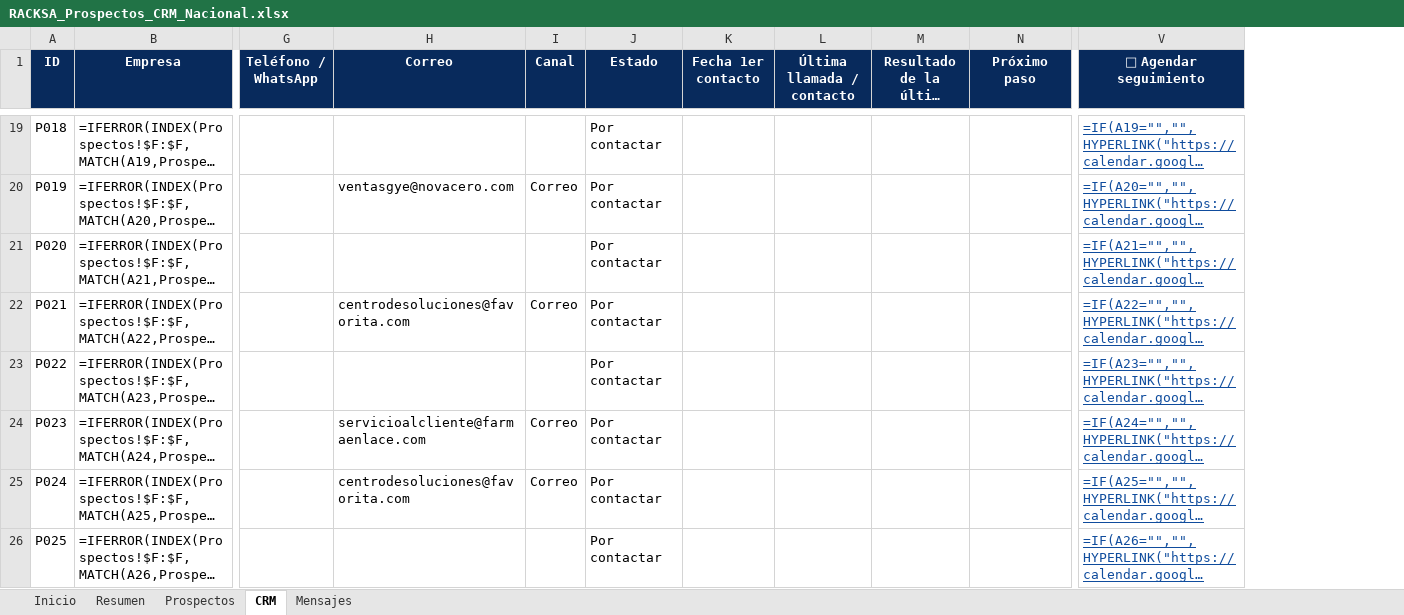
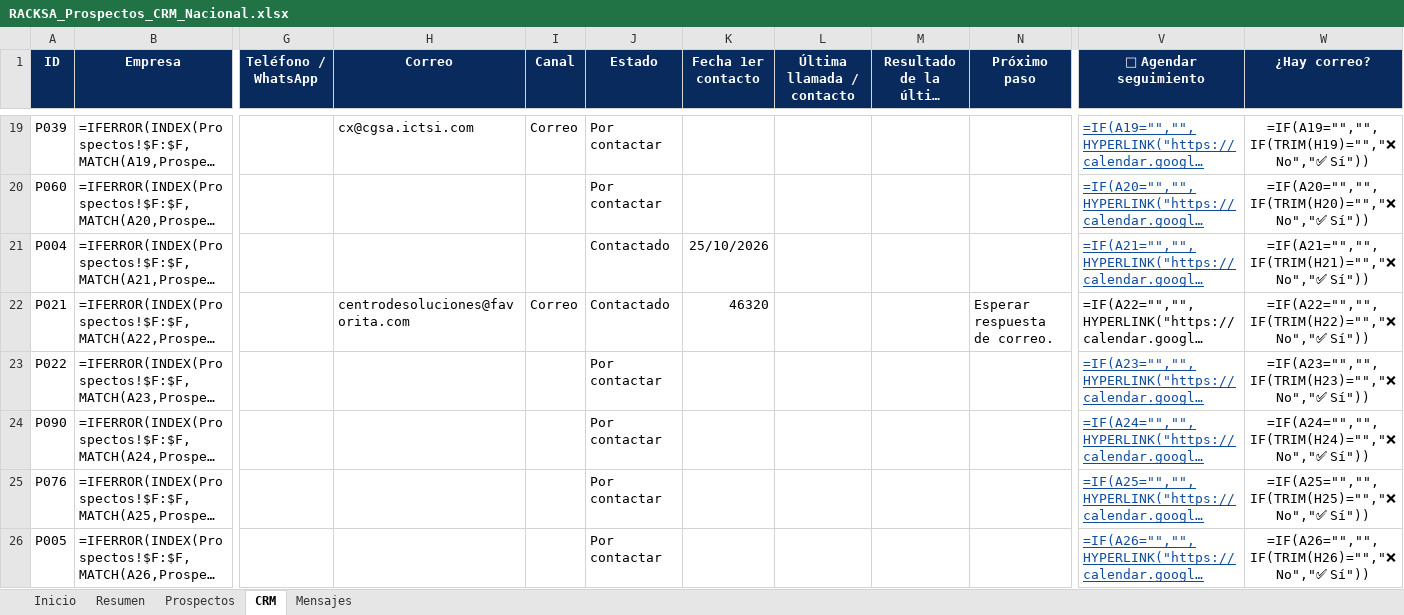
Before and after one commit to anthonymoreira124-bit/Configurador-Racksa, an Excel workbook: ventas/RACKSA_Prospectos_CRM_Nacional.xlsx, sheet CRM, drawn as a sheet; only a part is shown, gaps mark what is left out; long unchanged cells end in …; values as stored, in another font and other column widths than the file's, no borders; formulas without a stored value are shown as written; conditional formats not drawn; the diff covers the shown part only; the diff names each change by its address in the sheet, - before the commit and + after, or states it on an @@ line.

```diff
--- a/ventas/RACKSA_Prospectos_CRM_Nacional.xlsx (sheet CRM)
+++ b/ventas/RACKSA_Prospectos_CRM_Nacional.xlsx (sheet CRM)
+column W (¿Hay correo?), rows 19-26: =IF(A19="","",IF(TRIM(H19)="","❌ No","✅ Sí")) | =IF(A20="","",IF(TRIM(H20)="","❌ No","✅ Sí")) | =IF(A21="","",IF(TRIM(H21)="","❌ No","✅ Sí")) | =IF(A22="","",IF(TRIM(H22)="","❌ No","✅ Sí")) | =IF(A23="","",IF(TRIM(H23)="","❌ No","✅ Sí")) | =IF(A24="","",IF(TRIM(H24)="","❌ No","✅ Sí")) | =IF(A25="","",IF(TRIM(H25)="","❌ No","✅ Sí")) | =IF(A26="","",IF(TRIM(H26)="","❌ No","✅ Sí"))
-A19 (ID): P018
+A19 (ID): P039
-H19 (Correo): (empty)
+H19 (Correo): cx@cgsa.ictsi.com
-I19 (Canal): (empty)
+I19 (Canal): Correo
-A20 (ID): P019
+A20 (ID): P060
-H20 (Correo): ventasgye@novacero.com
+H20 (Correo): (empty)
-I20 (Canal): Correo
+I20 (Canal): (empty)
-A21 (ID): P020
+A21 (ID): P004
-J21:J22 (Estado): Por contactar
+J21:J22 (Estado): Contactado
-K21 (Fecha 1er contacto): (empty)
+K21 (Fecha 1er contacto): 25/10/2026
-K22 (Fecha 1er contacto): (empty)
+K22 (Fecha 1er contacto): 46320
-N22 (Próximo paso): (empty)
+N22 (Próximo paso): Esperar respuesta de correo.
@@ V22 underline: on → off, text colour: #0F4C9D → black @@
-A24 (ID): P023
+A24 (ID): P090
-H24 (Correo): servicioalcliente@farmaenlace.com
+H24 (Correo): (empty)
-I24:I25 (Canal): Correo
+I24:I25 (Canal): (empty)
-A25 (ID): P024
+A25 (ID): P076
-H25 (Correo): centrodesoluciones@favorita.com
+H25 (Correo): (empty)
-A26 (ID): P025
+A26 (ID): P005
```
Also changed, not shown: 1 added row, 1 removed row and 151 edited cells elsewhere in this sheet, sheet Mensajes, sheet Inicio.
